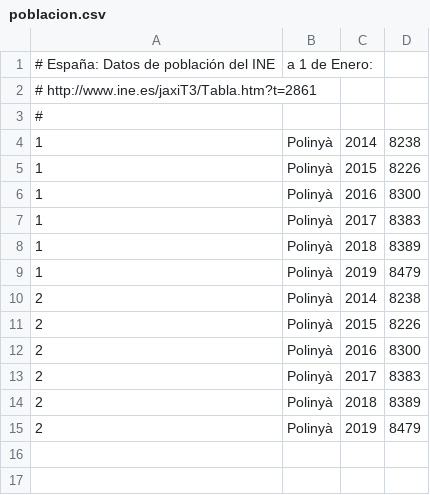
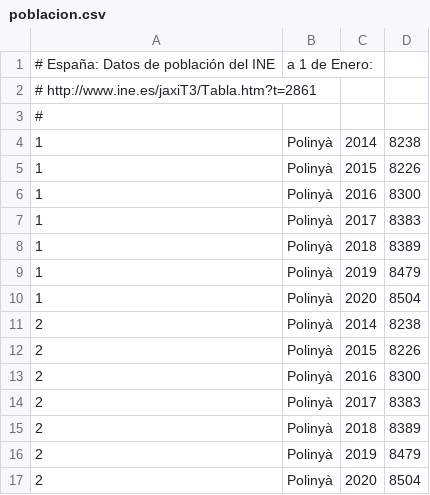
Before and after one commit to civio/presupuesto-polinya, a CSV file: data/poblacion.csv, drawn as a sheet; the diff names each change by its address in the sheet, - before the commit and + after, or states it on an @@ line.

Commit message:
Update stats data
civio/presupuesto-management#1076

```diff
--- a/data/poblacion.csv
+++ b/data/poblacion.csv
+row 10: 1 | Polinyà | 2020 | 8504
+row 17: 2 | Polinyà | 2020 | 8504
```
Also changed, not shown: data/inflacion.csv.
